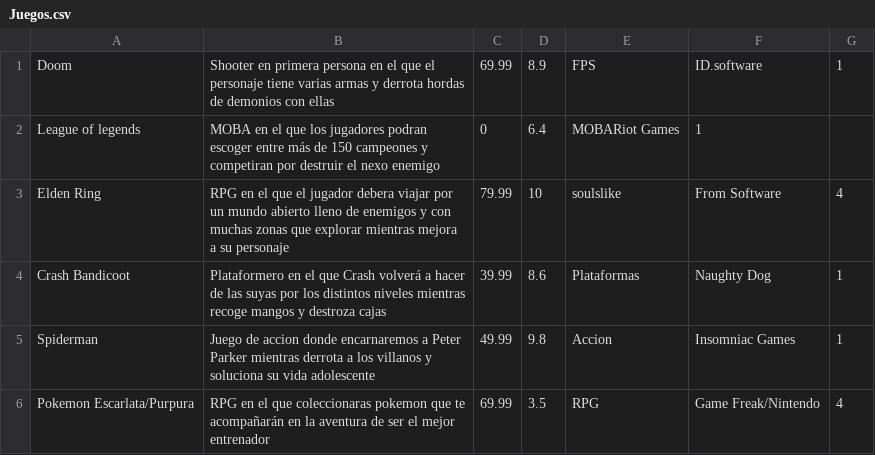
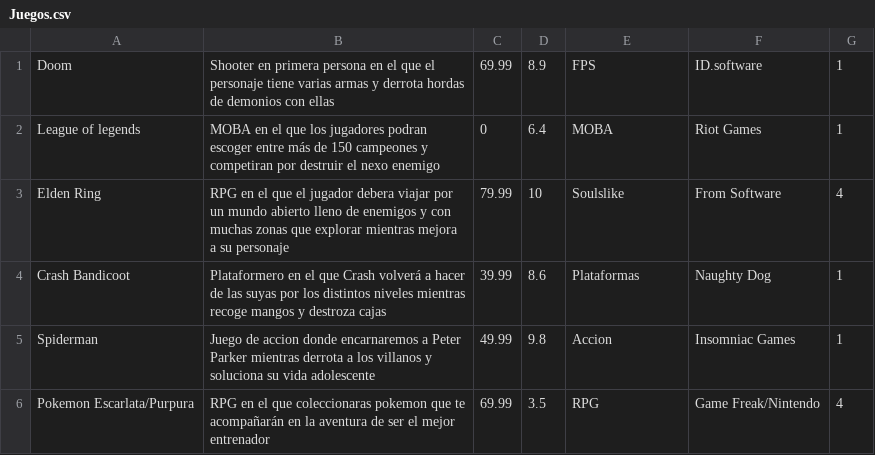
Before and after one commit to Ztatik11/Proyecto_interfaces, a CSV file: src/csv/Juegos.csv, drawn as a sheet.

Commit message:
Lo subi mal la reputa madre

```diff
--- a/src/csv/Juegos.csv
+++ b/src/csv/Juegos.csv
@@ -1,4 +1,4 @@
 Doom,Shooter en primera persona en el que el personaje tiene varias armas y derrota hordas de demonios con ellas,69.99,8.9,FPS,ID.software,1
-League of legends,MOBA en el que los jugadores podran escoger entre más de 150 campeones y competiran por destruir el nexo enemigo,0,6.4,MOBARiot Games,1
-Elden Ring,RPG en el que el jugador debera viajar por un mundo abierto lleno de enemigos y con muchas zonas que explorar mientras mejora a su personaje,79.99,10,soulslike,From Software,4
+League of legends,MOBA en el que los jugadores podran escoger entre más de 150 campeones y competiran por destruir el nexo enemigo,0,6.4,MOBA,Riot Games,1
+Elden Ring,RPG en el que el jugador debera viajar por un mundo abierto lleno de enemigos y con muchas zonas que explorar mientras mejora a su personaje,79.99,10,Soulslike,From Software,4
 Crash Bandicoot,Plataformero en el que Crash volverá a hacer de las suyas por los distintos niveles mientras recoge mangos y destroza cajas,39.99,8.6,Plataformas,Naughty Dog,1
```
